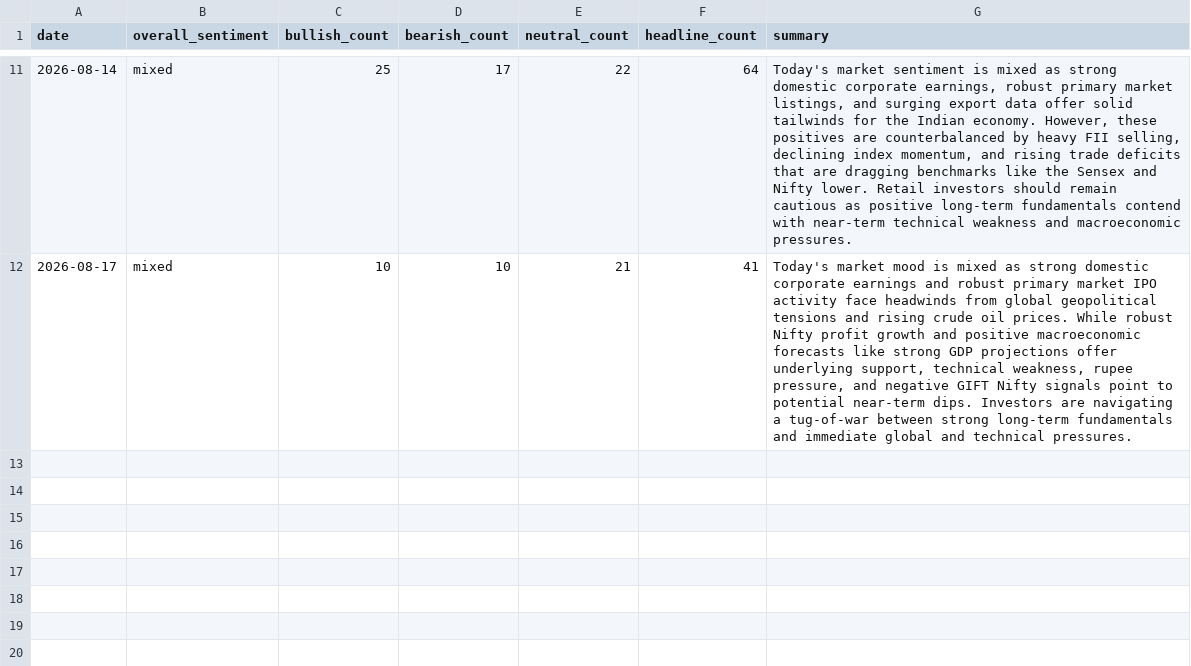
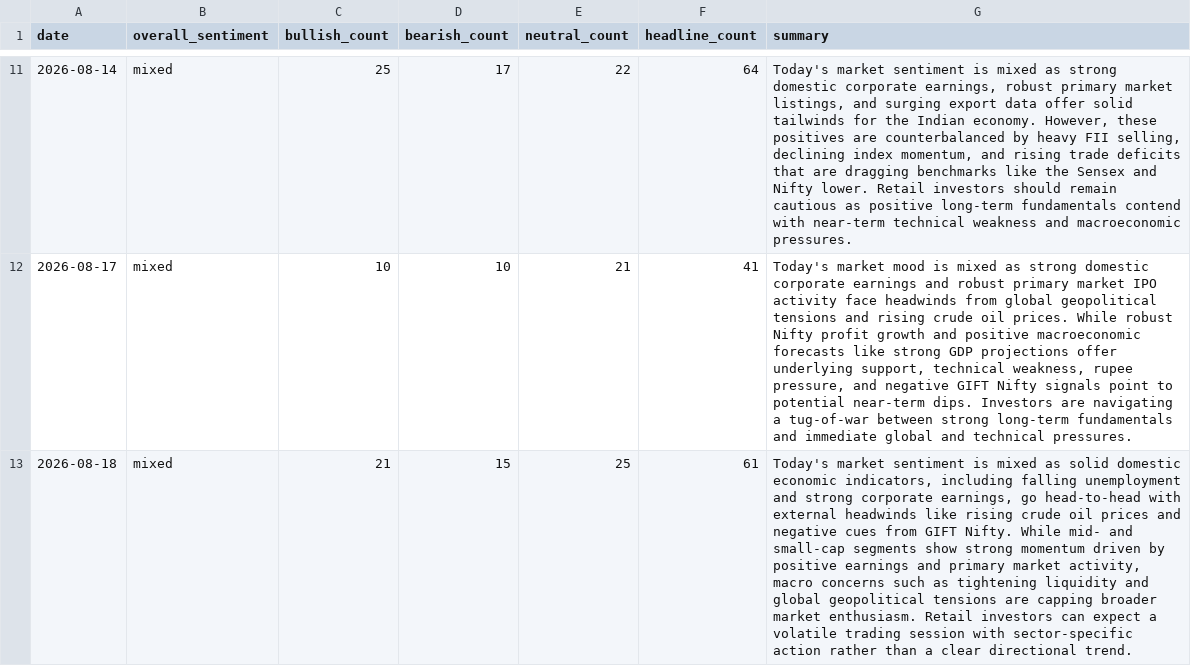
Before and after one commit to abhijithshailesh/market-sentiment-monitor, a CSV file: data/history.csv, drawn as a sheet; only a part is shown, gaps mark what is left out; the diff names each change by its address in the sheet, - before the commit and + after, or states it on an @@ line.

```diff
--- a/data/history.csv
+++ b/data/history.csv
+row 13: 2026-08-18 | mixed | 21 | 15 | 25 | 61 | Today's market sentiment is mixed as solid domestic economic indicators, including falling unemployment and strong corporate earnings, go head-to-head with external headwinds like rising crude oil prices and negative cues from GIFT Nifty. While mid- and small-cap segments show strong momentum driven by positive earnings and primary market activity, macro concerns such as tightening liquidity and global geopolitical tensions are capping broader market enthusiasm. Retail investors can expect a volatile trading session with sector-specific action rather than a clear directional trend.
```
Also changed, not shown: 1 other file.
